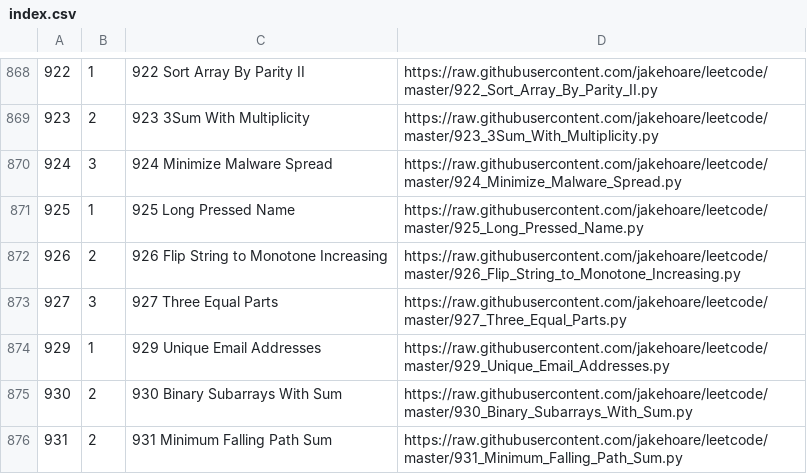
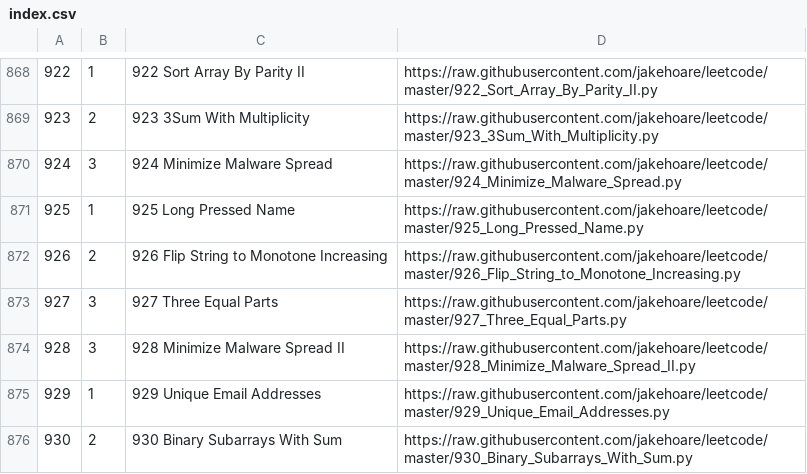
Before and after one commit to jakehoare/leetcode, a CSV file: index.csv, drawn as a sheet; only a part is shown, gaps mark what is left out; the shorter side is filled out with more unchanged rows.

Commit message:
Update index.

```diff
--- a/index.csv
+++ b/index.csv
@@ -873,2 +873,3 @@
 927,3,927 Three Equal Parts,https://raw.githubusercontent.com/jakehoare/leetcode/master/927_Three_Equal_Parts.py
+928,3,928 Minimize Malware Spread II,https://raw.githubusercontent.com/jakehoare/leetcode/master/928_Minimize_Malware_Spread_II.py
 929,1,929 Unique Email Addresses,https://raw.githubusercontent.com/jakehoare/leetcode/master/929_Unique_Email_Addresses.py
```
